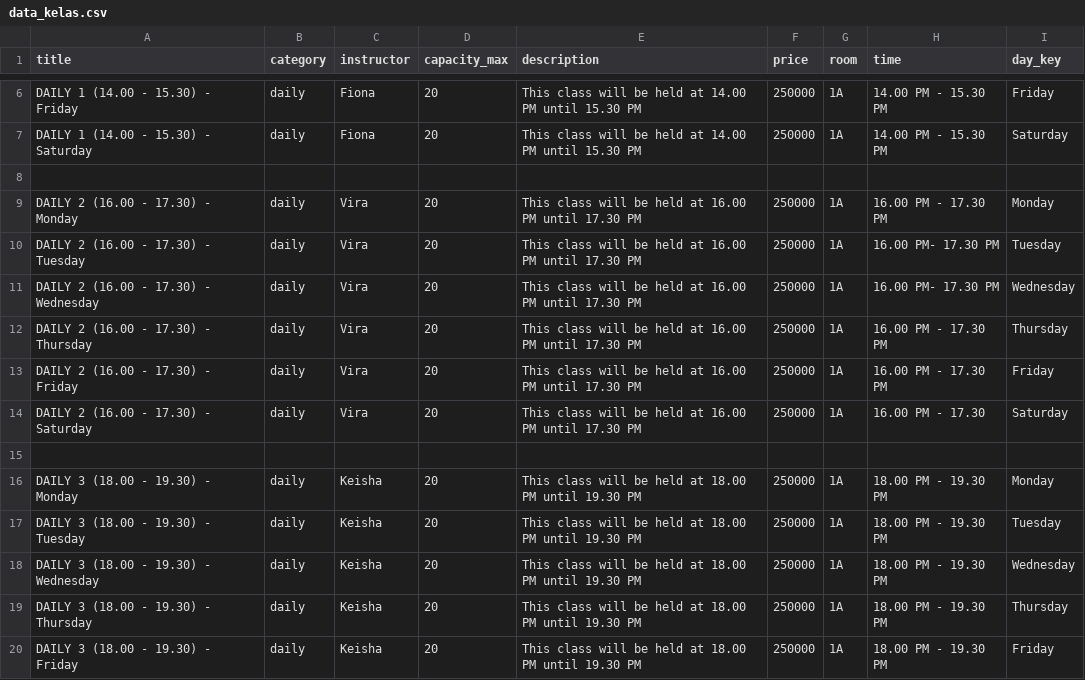
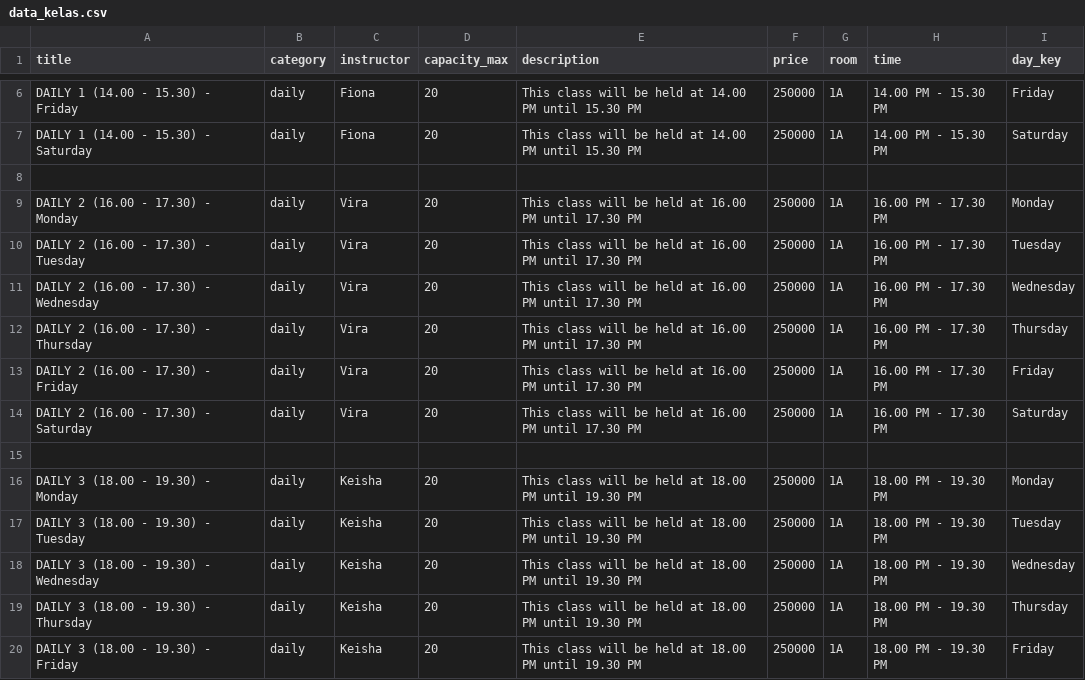
Before and after one commit to chefkeenan/Lume, a CSV file: bookingkelas/management/data/data_kelas.csv, drawn as a sheet; only a part is shown, gaps mark what is left out.

```diff
--- a/bookingkelas/management/data/data_kelas.csv
+++ b/bookingkelas/management/data/data_kelas.csv
@@ -9,7 +9,7 @@ DAILY 1 (14.00 - 15.30) - Saturday,daily,Fiona,20,"This class will be held at 14
 DAILY 2 (16.00 - 17.30) - Monday,daily,Vira,20,"This class will be held at 16.00 PM until 17.30 PM",250000,1A,16.00 PM - 17.30 PM,Monday
-DAILY 2 (16.00 - 17.30) - Tuesday,daily,Vira,20,"This class will be held at 16.00 PM until 17.30 PM",250000,1A,16.00 PM- 17.30 PM,Tuesday
-DAILY 2 (16.00 - 17.30) - Wednesday,daily,Vira,20,"This class will be held at 16.00 PM until 17.30 PM",250000,1A,16.00 PM- 17.30 PM,Wednesday
+DAILY 2 (16.00 - 17.30) - Tuesday,daily,Vira,20,"This class will be held at 16.00 PM until 17.30 PM",250000,1A,16.00 PM - 17.30 PM,Tuesday
+DAILY 2 (16.00 - 17.30) - Wednesday,daily,Vira,20,"This class will be held at 16.00 PM until 17.30 PM",250000,1A,16.00 PM - 17.30 PM,Wednesday
 DAILY 2 (16.00 - 17.30) - Thursday,daily,Vira,20,"This class will be held at 16.00 PM until 17.30 PM",250000,1A,16.00 PM - 17.30 PM,Thursday
 DAILY 2 (16.00 - 17.30) - Friday,daily,Vira,20,"This class will be held at 16.00 PM until 17.30 PM",250000,1A,16.00 PM - 17.30 PM,Friday
-DAILY 2 (16.00 - 17.30) - Saturday,daily,Vira,20,"This class will be held at 16.00 PM until 17.30 PM",250000,1A,16.00 PM - 17.30,Saturday
+DAILY 2 (16.00 - 17.30) - Saturday,daily,Vira,20,"This class will be held at 16.00 PM until 17.30 PM",250000,1A,16.00 PM - 17.30 PM,Saturday
 
```
Also changed, not shown: 3 other files.
